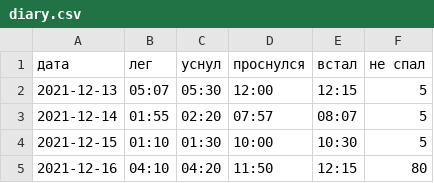
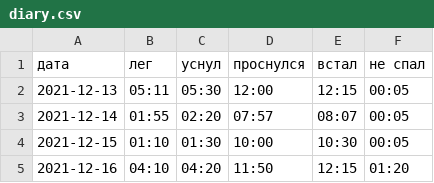
Before and after one commit to novozhilov-ivan/FastApi-App-Sleep-Diary, a CSV file: app/static/example/diary.csv, drawn as a sheet.

```diff
--- a/app/static/example/diary.csv
+++ b/app/static/example/diary.csv
@@ -1,5 +1,5 @@
 дата,лег,уснул,проснулся,встал,не спал
-2021-12-13,05:07,05:30,12:00,12:15,5
-2021-12-14,01:55,02:20,07:57,08:07,5
-2021-12-15,01:10,01:30,10:00,10:30,5
-2021-12-16,04:10,04:20,11:50,12:15,80
+2021-12-13,05:11,05:30,12:00,12:15,00:05
+2021-12-14,01:55,02:20,07:57,08:07,00:05
+2021-12-15,01:10,01:30,10:00,10:30,00:05
+2021-12-16,04:10,04:20,11:50,12:15,01:20
```
Also changed, not shown: 11 other files.
